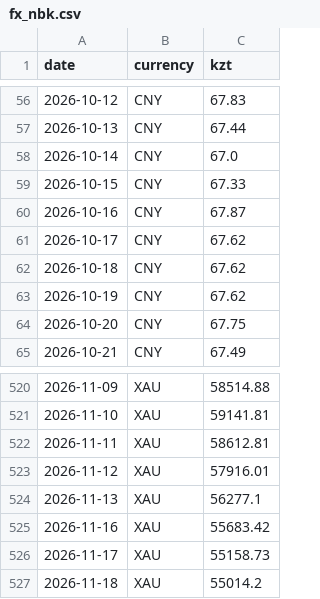
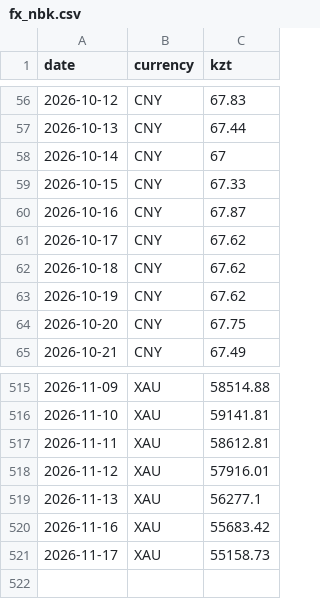
Before and after one commit to momQQ/tenge-machine, a CSV file: data/fx_nbk.csv, drawn as a sheet; only a part is shown, gaps mark what is left out; the diff covers the shown part only.

```diff
--- a/data/fx_nbk.csv
+++ b/data/fx_nbk.csv
@@ -57,3 +57,3 @@ date,currency,kzt
 2026-10-13,CNY,67.44
-2026-10-14,CNY,67.0
+2026-10-14,CNY,67
 2026-10-15,CNY,67.33
@@ -526,2 +521 @@ date,currency,kzt
 2026-11-17,XAU,55158.73
-2026-11-18,XAU,55014.2
```
Also changed, not shown: 5 removed rows elsewhere in this file, 14 other files.
